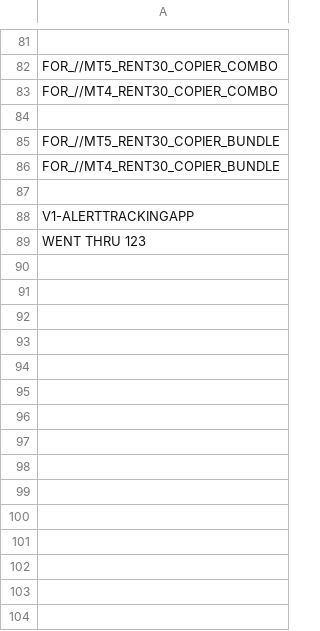
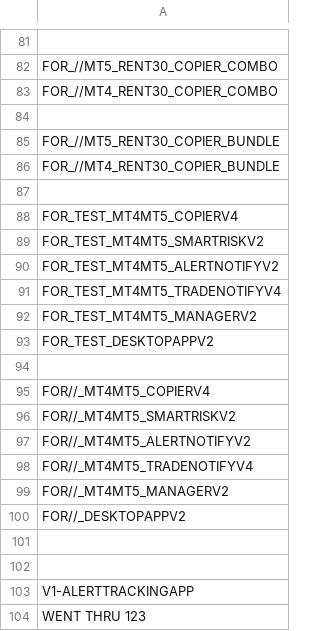
Before and after one commit to infotechniques/infotechniques.github.io, a CSV file: lifetimechecking.csv, drawn as a sheet; only a part is shown, gaps mark what is left out; the diff names each change by its address in the sheet, - before the commit and + after, or states it on an @@ line.

Commit message:
Update lifetimechecking.csv

```diff
--- a/lifetimechecking.csv
+++ b/lifetimechecking.csv
+row 88: FOR_TEST_MT4MT5_COPIERV4
+row 89: FOR_TEST_MT4MT5_SMARTRISKV2
+row 90: FOR_TEST_MT4MT5_ALERTNOTIFYV2
+row 91: FOR_TEST_MT4MT5_TRADENOTIFYV4
+row 92: FOR_TEST_MT4MT5_MANAGERV2
+row 93: FOR_TEST_DESKTOPAPPV2
+row 94: (empty)
+row 95: FOR//_MT4MT5_COPIERV4
+row 96: FOR//_MT4MT5_SMARTRISKV2
+row 97: FOR//_MT4MT5_ALERTNOTIFYV2
+row 98: FOR//_MT4MT5_TRADENOTIFYV4
+row 99: FOR//_MT4MT5_MANAGERV2
+row 100: FOR//_DESKTOPAPPV2
+row 101: (empty)
+row 102: (empty)
```
